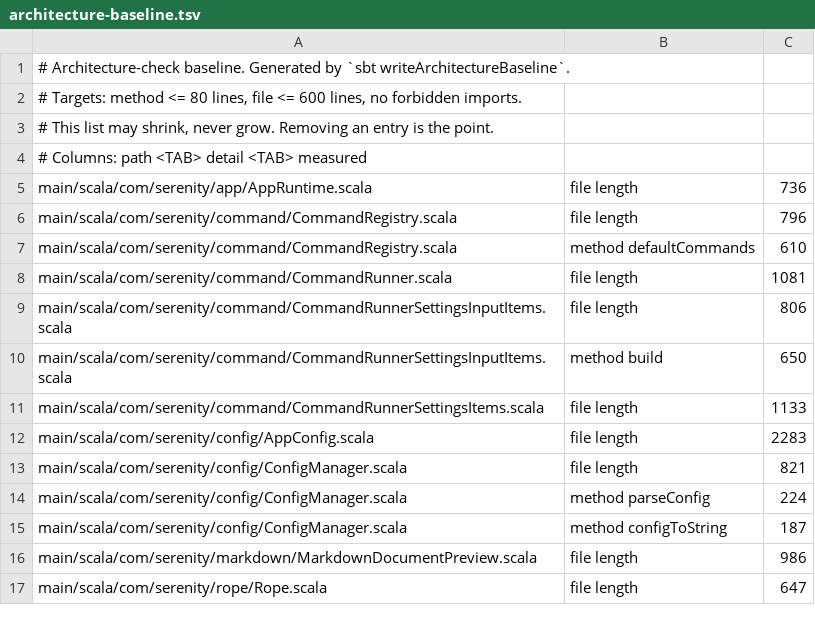
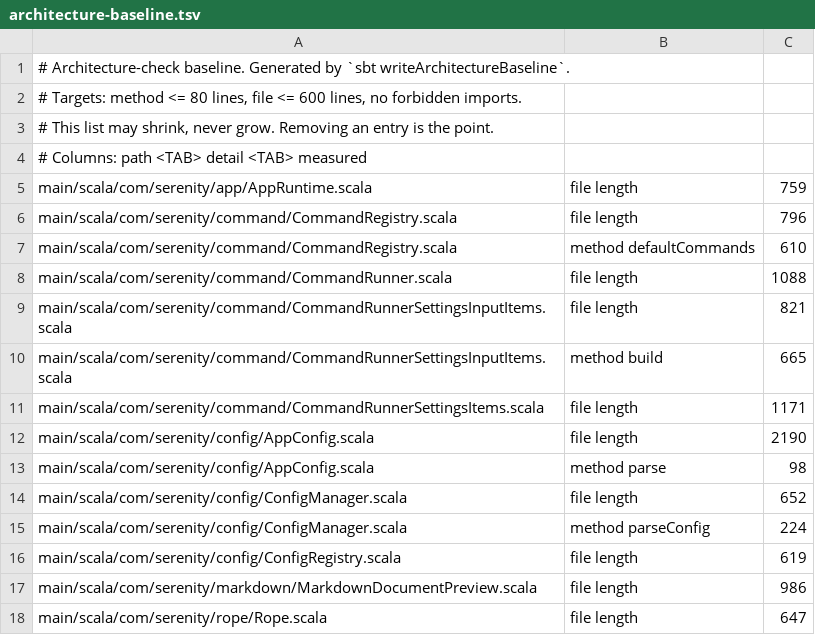
Before and after one commit to BarMal/Serenity, a TSV file: project/architecture-baseline.tsv, drawn as a sheet; only a part is shown; the diff covers the shown part only.

```diff
--- a/project/architecture-baseline.tsv
+++ b/project/architecture-baseline.tsv
@@ -4,13 +4,14 @@
 # Columns: path <TAB> detail <TAB> measured
-main/scala/com/serenity/app/AppRuntime.scala	file length	736
+main/scala/com/serenity/app/AppRuntime.scala	file length	759
 main/scala/com/serenity/command/CommandRegistry.scala	file length	796
 main/scala/com/serenity/command/CommandRegistry.scala	method defaultCommands	610
-main/scala/com/serenity/command/CommandRunner.scala	file length	1081
-main/scala/com/serenity/command/CommandRunnerSettingsInputItems.scala	file length	806
-main/scala/com/serenity/command/CommandRunnerSettingsInputItems.scala	method build	650
-main/scala/com/serenity/command/CommandRunnerSettingsItems.scala	file length	1133
-main/scala/com/serenity/config/AppConfig.scala	file length	2283
-main/scala/com/serenity/config/ConfigManager.scala	file length	821
+main/scala/com/serenity/command/CommandRunner.scala	file length	1088
+main/scala/com/serenity/command/CommandRunnerSettingsInputItems.scala	file length	821
+main/scala/com/serenity/command/CommandRunnerSettingsInputItems.scala	method build	665
+main/scala/com/serenity/command/CommandRunnerSettingsItems.scala	file length	1171
+main/scala/com/serenity/config/AppConfig.scala	file length	2190
+main/scala/com/serenity/config/AppConfig.scala	method parse	98
+main/scala/com/serenity/config/ConfigManager.scala	file length	652
 main/scala/com/serenity/config/ConfigManager.scala	method parseConfig	224
-main/scala/com/serenity/config/ConfigManager.scala	method configToString	187
+main/scala/com/serenity/config/ConfigRegistry.scala	file length	619
 main/scala/com/serenity/markdown/MarkdownDocumentPreview.scala	file length	986
```
Also changed, not shown: 3 added rows and 17 edited cells elsewhere in this file.
